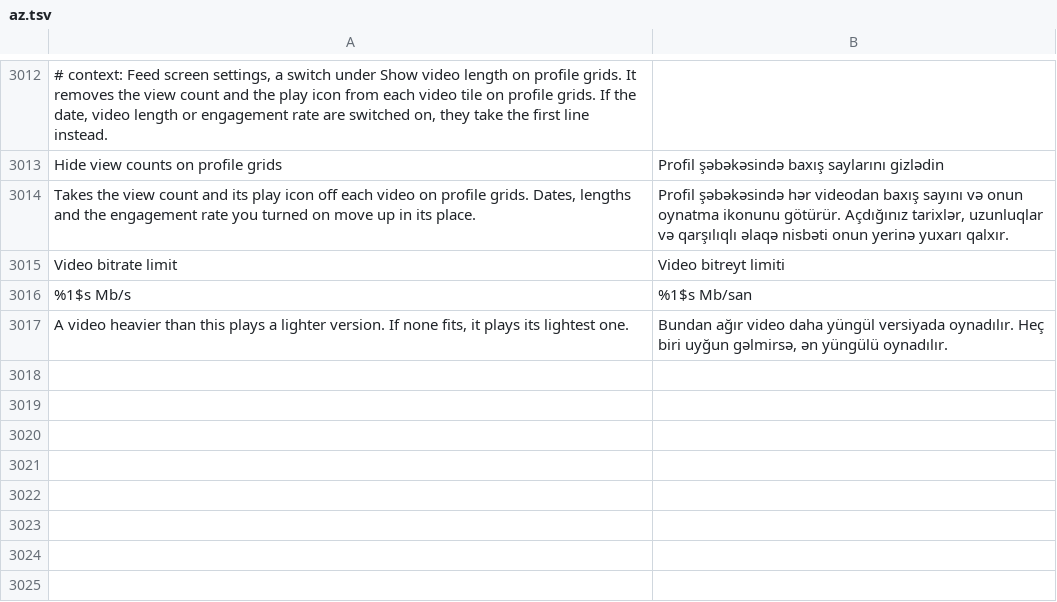
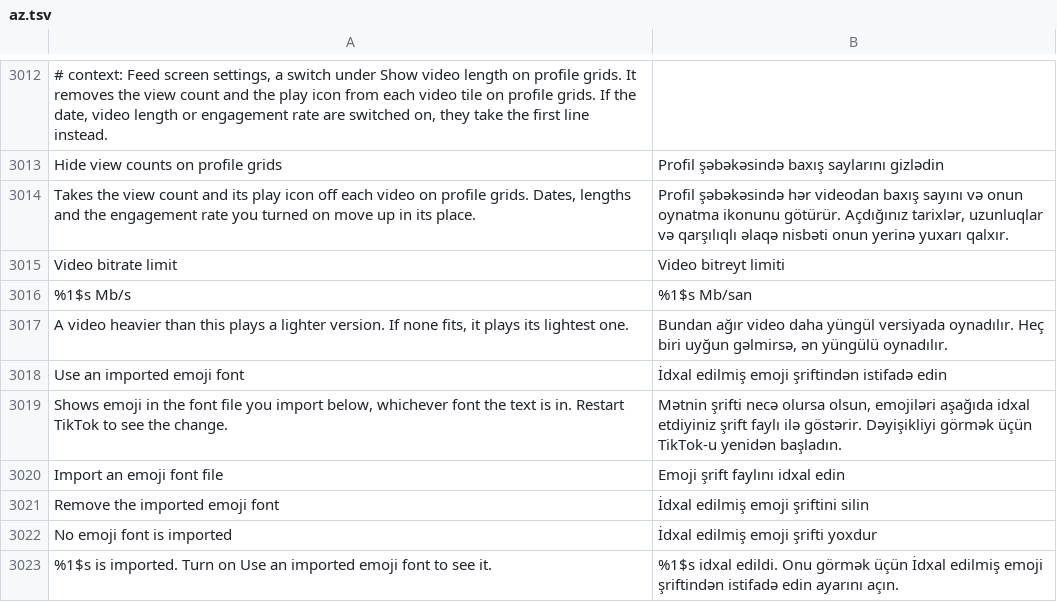
Before and after one commit to SysAdminDoc/HushFeed, a TSV file: extensions/tiktok/src/main/l10n/az.tsv, drawn as a sheet; only a part is shown, gaps mark what is left out; the diff names each change by its address in the sheet, - before the commit and + after, or states it on an @@ line.

```diff
--- a/extensions/tiktok/src/main/l10n/az.tsv
+++ b/extensions/tiktok/src/main/l10n/az.tsv
+row 3018: Use an imported emoji font | İdxal edilmiş emoji şriftindən istifadə edin
+row 3019: Shows emoji in the font file you import below, whichever font the text is in. Restart TikTok to see the change. | Mətnin şrifti necə olursa olsun, emojiləri aşağıda idxal etdiyiniz şrift faylı ilə göstərir. Dəyişikliyi görmək üçün TikTok-u yenidən başladın.
+row 3020: Import an emoji font file | Emoji şrift faylını idxal edin
+row 3021: Remove the imported emoji font | İdxal edilmiş emoji şriftini silin
+row 3022: No emoji font is imported | İdxal edilmiş emoji şrifti yoxdur
+row 3023: %1$s is imported. Turn on Use an imported emoji font to see it. | %1$s idxal edildi. Onu görmək üçün İdxal edilmiş emoji şriftindən istifadə edin ayarını açın.
```
Also changed, not shown: extensions/tiktok/src/main/l10n/ar.tsv, extensions/tiktok/src/main/l10n/ru.tsv, 34 other files.
